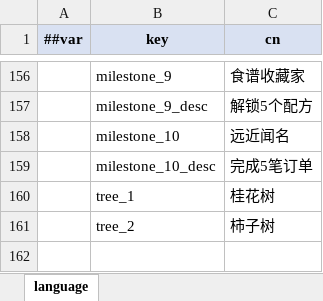
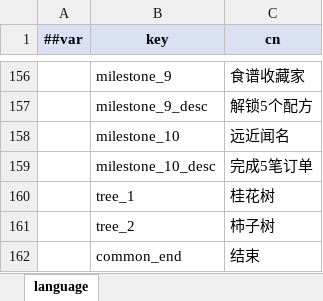
Before and after one commit to XjVoilin/OpenClawGame01, an Excel workbook: Tools/Luban/DataTables/Datas/多语言_Language.xlsx, sheet language, drawn as a sheet; only a part is shown, gaps mark what is left out; values as stored, in another font and other column widths than the file's, no borders; the diff names each change by its address in the sheet, - before the commit and + after, or states it on an @@ line.

```diff
--- a/Tools/Luban/DataTables/Datas/多语言_Language.xlsx (sheet language)
+++ b/Tools/Luban/DataTables/Datas/多语言_Language.xlsx (sheet language)
+row 162:  | common_end | 结束
```
Also changed, not shown: 42 other files.
